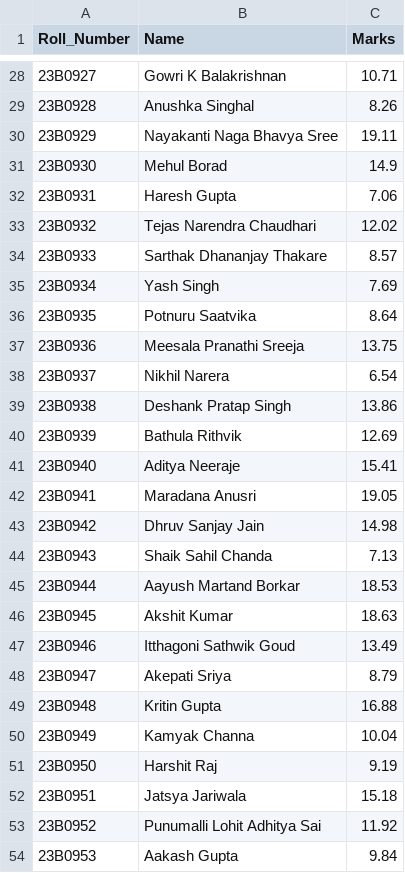
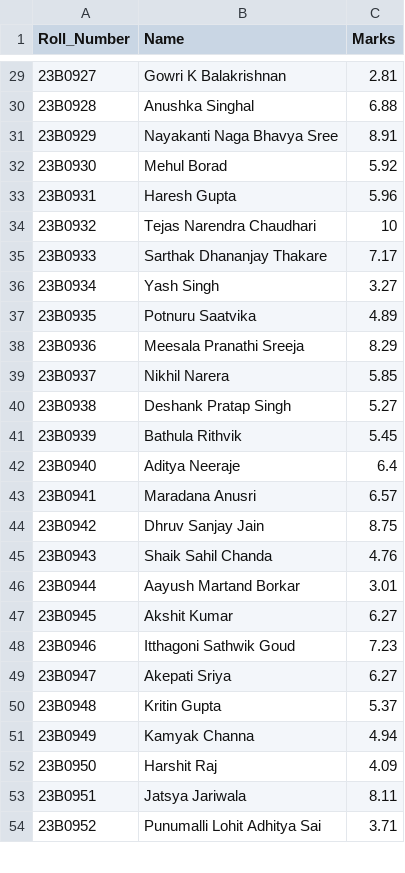
Before and after one commit to AdityaNeeraje/CS108_Bash_Grader, a CSV file: quiz2.csv, drawn as a sheet; only a part is shown, gaps mark what is left out; the diff covers the shown part only.

```diff
--- a/quiz2.csv
+++ b/quiz2.csv
@@ -28,27 +29,26 @@ Roll_Number,Name,Marks
-23B0927,Gowri K Balakrishnan,10.71
-23B0928,Anushka Singhal,8.26
-23B0929,Nayakanti Naga Bhavya Sree,19.11
-23B0930,Mehul Borad,14.9
-23B0931,Haresh Gupta,7.06
-23B0932,Tejas Narendra Chaudhari,12.02
-23B0933,Sarthak Dhananjay Thakare,8.57
-23B0934,Yash Singh,7.69
-23B0935,Potnuru Saatvika,8.64
-23B0936,Meesala Pranathi Sreeja,13.75
-23B0937,Nikhil Narera,6.54
-23B0938,Deshank Pratap Singh,13.86
-23B0939,Bathula Rithvik,12.69
-23B0940,Aditya Neeraje,15.41
-23B0941,Maradana Anusri,19.05
-23B0942,Dhruv Sanjay Jain,14.98
-23B0943,Shaik Sahil Chanda,7.13
-23B0944,Aayush Martand Borkar,18.53
-23B0945,Akshit Kumar,18.63
-23B0946,Itthagoni Sathwik Goud,13.49
-23B0947,Akepati Sriya,8.79
-23B0948,Kritin Gupta,16.88
-23B0949,Kamyak Channa,10.04
-23B0950,Harshit Raj,9.19
-23B0951,Jatsya Jariwala,15.18
-23B0952,Punumalli Lohit Adhitya Sai,11.92
-23B0953,Aakash Gupta,9.84
+23B0927,Gowri K Balakrishnan,2.81
+23B0928,Anushka Singhal,6.88
+23B0929,Nayakanti Naga Bhavya Sree,8.91
+23B0930,Mehul Borad,5.92
+23B0931,Haresh Gupta,5.96
+23B0932,Tejas Narendra Chaudhari,10
+23B0933,Sarthak Dhananjay Thakare,7.17
+23B0934,Yash Singh,3.27
+23B0935,Potnuru Saatvika,4.89
+23B0936,Meesala Pranathi Sreeja,8.29
+23B0937,Nikhil Narera,5.85
+23B0938,Deshank Pratap Singh,5.27
+23B0939,Bathula Rithvik,5.45
+23B0940,Aditya Neeraje,6.4
+23B0941,Maradana Anusri,6.57
+23B0942,Dhruv Sanjay Jain,8.75
+23B0943,Shaik Sahil Chanda,4.76
+23B0944,Aayush Martand Borkar,3.01
+23B0945,Akshit Kumar,6.27
+23B0946,Itthagoni Sathwik Goud,7.23
+23B0947,Akepati Sriya,6.27
+23B0948,Kritin Gupta,5.37
+23B0949,Kamyak Channa,4.94
+23B0950,Harshit Raj,4.09
+23B0951,Jatsya Jariwala,8.11
+23B0952,Punumalli Lohit Adhitya Sai,3.71
```
Also changed, not shown: 4 added rows and 153 edited cells elsewhere in this file, endsem.csv, main.csv, 3 other files.
